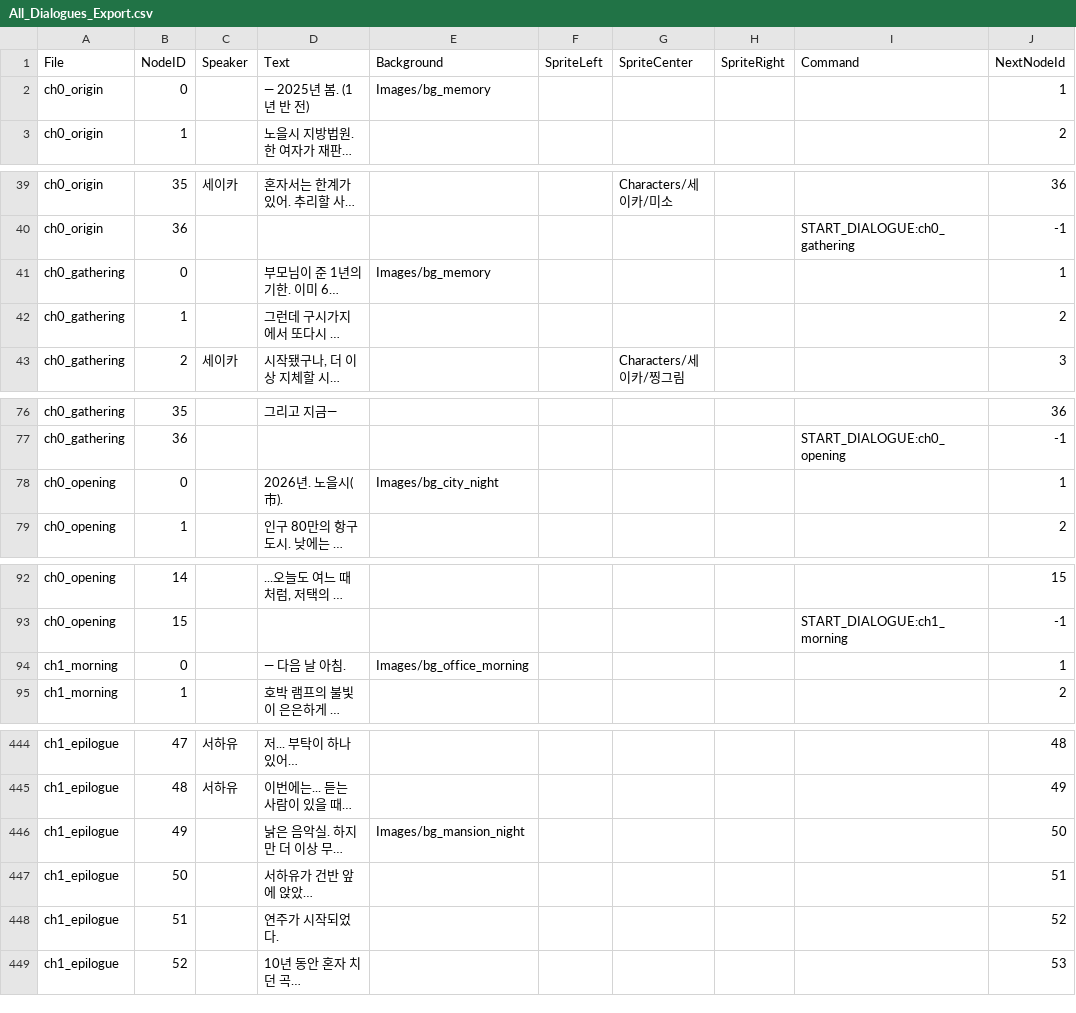
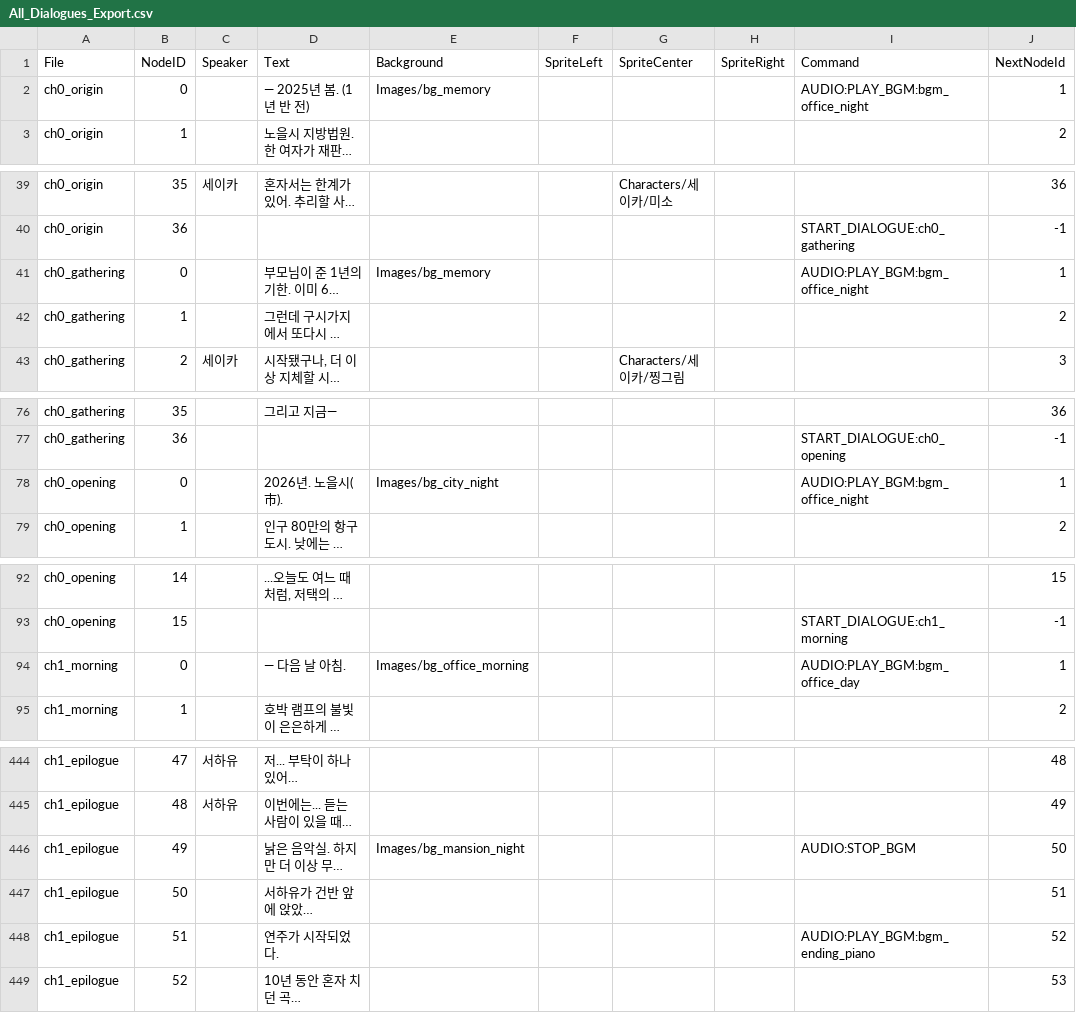
Before and after one commit to snrnsp/Project-F, a CSV file: All_Dialogues_Export.csv, drawn as a sheet; only a part is shown, gaps mark what is left out; long unchanged cells end in …; the diff covers the shown part only; the diff names each change by its address in the sheet, - before the commit and + after, or states it on an @@ line.

Commit message:
Audio audit: loudness normalization, fix double SFX attenuation, lobby BGM on boot, rewind BGM restore, hover sound cleanup, settings volume readouts/localization, BGM cue fixes

```diff
--- a/All_Dialogues_Export.csv
+++ b/All_Dialogues_Export.csv
-I2 (Command): (empty)
+I2 (Command): AUDIO:PLAY_BGM:bgm_office_night
-I41 (Command): (empty)
+I41 (Command): AUDIO:PLAY_BGM:bgm_office_night
-I78 (Command): (empty)
+I78 (Command): AUDIO:PLAY_BGM:bgm_office_night
-I94 (Command): (empty)
+I94 (Command): AUDIO:PLAY_BGM:bgm_office_day
-I446 (Command): (empty)
+I446 (Command): AUDIO:STOP_BGM
-I448 (Command): (empty)
+I448 (Command): AUDIO:PLAY_BGM:bgm_ending_piano
```
Also changed, not shown: 10 edited cells elsewhere in this file, 18 other files.
